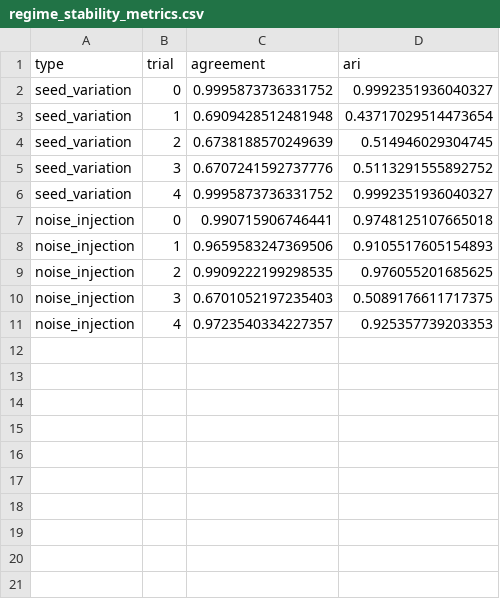
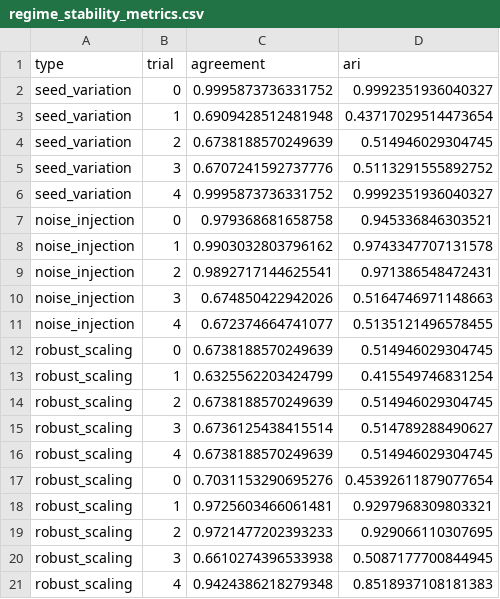
Before and after one commit to Kairav828/Cross-Country-Rates-Relative-Value-NUSInvest2526, a CSV file: results/regime_stability_metrics.csv, drawn as a sheet.

```diff
--- a/results/regime_stability_metrics.csv
+++ b/results/regime_stability_metrics.csv
@@ -6,6 +6,16 @@ seed_variation,3,0.6707241592737776,0.5113291555892752
 seed_variation,4,0.9995873736331752,0.9992351936040327
-noise_injection,0,0.990715906746441,0.9748125107665018
-noise_injection,1,0.9659583247369506,0.9105517605154893
-noise_injection,2,0.9909222199298535,0.976055201685625
-noise_injection,3,0.6701052197235403,0.5089176611717375
-noise_injection,4,0.9723540334227357,0.925357739203353
+noise_injection,0,0.979368681658758,0.945336846303521
+noise_injection,1,0.9903032803796162,0.9743347707131578
+noise_injection,2,0.9892717144625541,0.971386548472431
+noise_injection,3,0.674850422942026,0.5164746971148663
+noise_injection,4,0.672374664741077,0.5135121496578455
+robust_scaling,0,0.6738188570249639,0.514946029304745
+robust_scaling,1,0.6325562203424799,0.415549746831254
+robust_scaling,2,0.6738188570249639,0.514946029304745
+robust_scaling,3,0.6736125438415514,0.514789288490627
+robust_scaling,4,0.6738188570249639,0.514946029304745
+robust_scaling,0,0.7031153290695276,0.45392611879077654
+robust_scaling,1,0.9725603466061481,0.9297968309803321
+robust_scaling,2,0.9721477202393233,0.929066110307695
+robust_scaling,3,0.6610274396533938,0.5087177700844945
+robust_scaling,4,0.9424386218279348,0.8518937108181383
```
Also changed, not shown: 1 other file.
